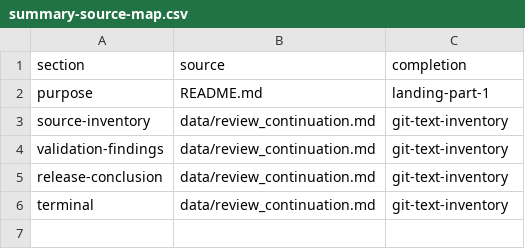
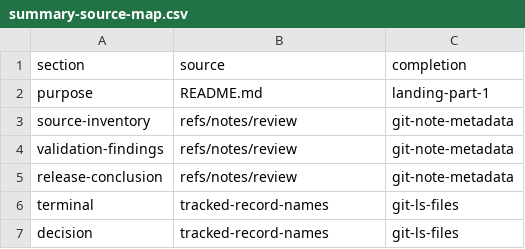
Before and after one commit to Millstone123/quarterly-service-reliability-review-document, a CSV file: data/summary-source-map.csv, drawn as a sheet.

Commit message:
r191: retrieve continuation from git notes

```diff
--- a/data/summary-source-map.csv
+++ b/data/summary-source-map.csv
@@ -2,5 +2,6 @@ section,source,completion
 purpose,README.md,landing-part-1
-source-inventory,data/review_continuation.md,git-text-inventory
-validation-findings,data/review_continuation.md,git-text-inventory
-release-conclusion,data/review_continuation.md,git-text-inventory
-terminal,data/review_continuation.md,git-text-inventory
+source-inventory,refs/notes/review,git-note-metadata
+validation-findings,refs/notes/review,git-note-metadata
+release-conclusion,refs/notes/review,git-note-metadata
+terminal,tracked-record-names,git-ls-files
+decision,tracked-record-names,git-ls-files
```
Also changed, not shown: 17 other files.
